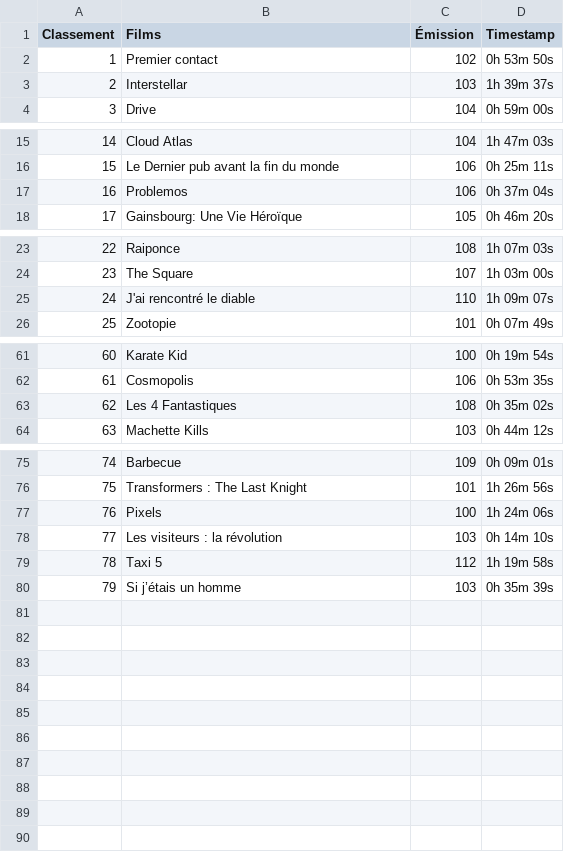
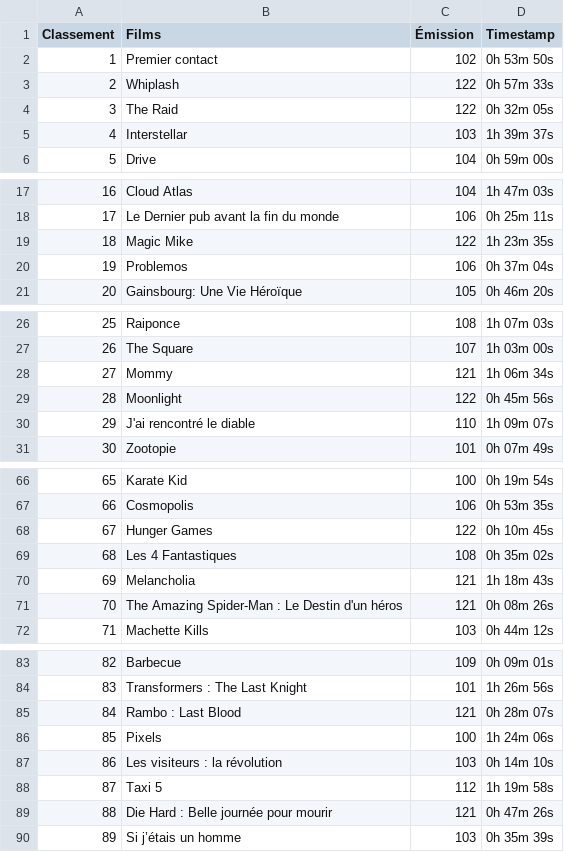
Before and after one commit to supercinemarbre/supercinemarbre.github.io, a CSV file: importer/data/timestamps2010.csv, drawn as a sheet; only a part is shown, gaps mark what is left out; addresses are those after the commit; the diff names each change by its address in the sheet, - before the commit and + after, or states it on an @@ line.

```diff
--- a/importer/data/timestamps2010.csv
+++ b/importer/data/timestamps2010.csv
+row 3: 2 | Whiplash | 122 | 0h 57m 33s
+row 4: 3 | The Raid | 122 | 0h 32m 05s
@@ column A (Classement) renumbered from row 5 down @@
+row 19: 18 | Magic Mike | 122 | 1h 23m 35s
+row 28: 27 | Mommy | 121 | 1h 06m 34s
+row 29: 28 | Moonlight | 122 | 0h 45m 56s
+row 68: 67 | Hunger Games | 122 | 0h 10m 45s
+row 70: 69 | Melancholia | 121 | 1h 18m 43s
+row 71: 70 | The Amazing Spider-Man : Le Destin d'un héros | 121 | 0h 08m 26s
+row 85: 84 | Rambo : Last Blood | 121 | 0h 28m 07s
+row 89: 88 | Die Hard : Belle journée pour mourir | 121 | 0h 47m 26s
```
Also changed, not shown: 16 other files.
